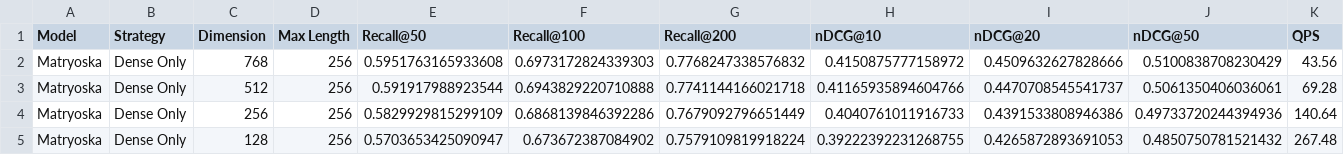
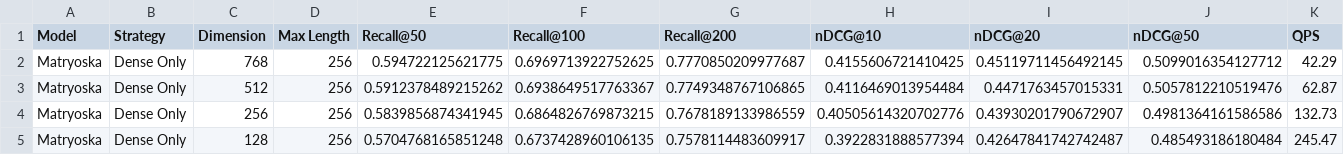
Before and after one commit to 217amin/amazon-esci-search, a CSV file: results/matryoshka_metrics_per_dim.csv, drawn as a sheet; only a part is shown; the diff covers the shown part only.

Commit message:
Update Matryoshka Finetuning

```diff
--- a/results/matryoshka_metrics_per_dim.csv
+++ b/results/matryoshka_metrics_per_dim.csv
@@ -1,5 +1,5 @@
 Model,Strategy,Dimension,Max Length,Recall@50,Recall@100,Recall@200,nDCG@10,nDCG@20,nDCG@50,QPS
-Matryoska,Dense Only,768,256,0.5951763165933608,0.6973172824339303,0.7768247338576832,0.4150875777158972,0.4509632627828666,0.5100838708230429,43.56
-Matryoska,Dense Only,512,256,0.591917988923544,0.6943829220710888,0.7741144166021718,0.41165935894604766,0.4470708545541737,0.5061350406036061,69.28
-Matryoska,Dense Only,256,256,0.5829929815299109,0.6868139846392286,0.7679092796651449,0.4040761011916733,0.4391533808946386,0.49733720244394936,140.64
-Matryoska,Dense Only,128,256,0.5703653425090947,0.673672387084902,0.7579109819918224,0.39222392231268755,0.4265872893691053,0.4850750781521432,267.48
+Matryoska,Dense Only,768,256,0.594722125621775,0.6969713922752625,0.7770850209977687,0.4155606721410425,0.45119711456492145,0.5099016354127712,42.29
+Matryoska,Dense Only,512,256,0.5912378489215262,0.6938649517763367,0.7749348767106865,0.4116469013954484,0.4471763457015331,0.5057812210519476,62.87
+Matryoska,Dense Only,256,256,0.5839856874341945,0.6864826769873215,0.7678189133986559,0.40505614320702776,0.43930201790672907,0.4981364161586586,132.73
+Matryoska,Dense Only,128,256,0.5704768165851248,0.6737428960106135,0.7578114483609917,0.3922831888577394,0.42647841742742487,0.485493186180484,245.47
```
Also changed, not shown: 112 edited cells elsewhere in this file, results/baseline_metrics_per_dim.csv, results/candidates_dim64_dense_splade_bm25.csv, 8 other files.
